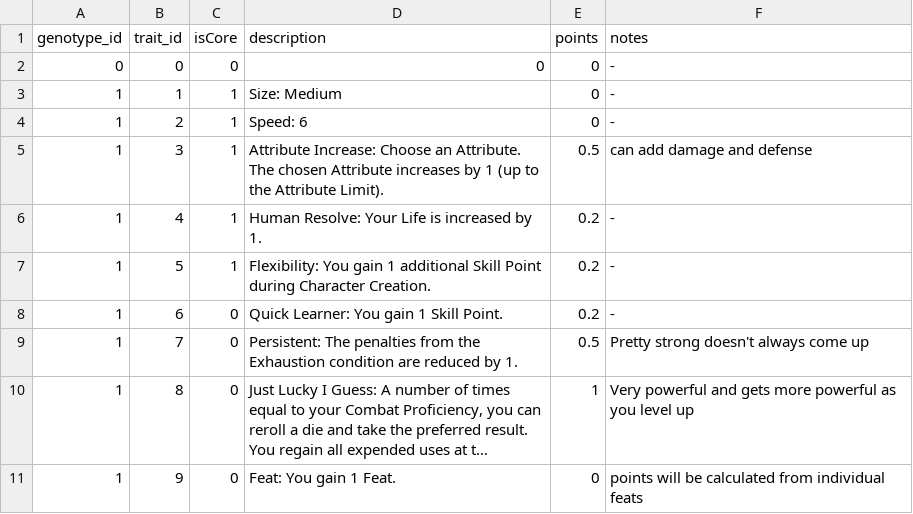
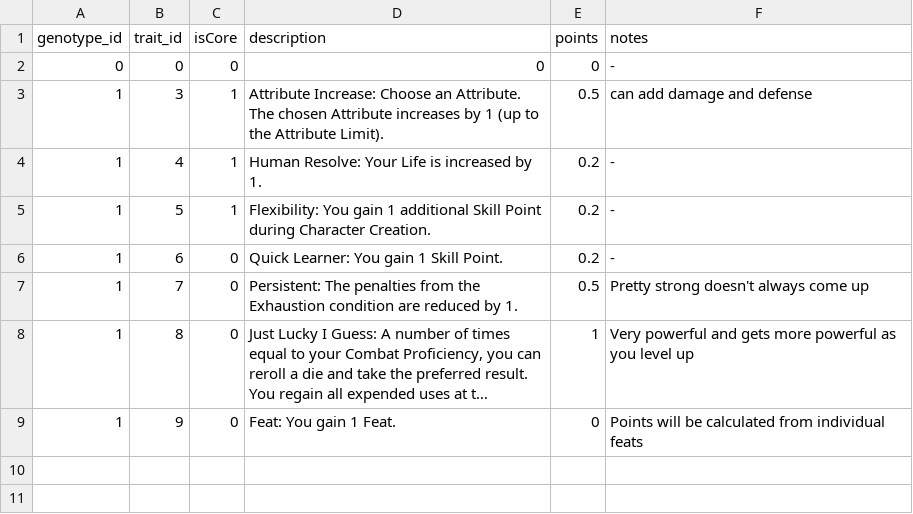
Before and after one commit to luis-jmtz/Mushroom-Western-Rules-and-Tools, a TSV file: Data/Genotype_Traits.tsv, drawn as a sheet; long unchanged cells end in …; removed rows and columns are numbered as before the commit, all else as after; the diff names each change by its address in the sheet, - before the commit and + after, or states it on an @@ line.

Commit message:
new file to hold size and speed, deleted that trait from existing Genotype traits

```diff
--- a/Data/Genotype_Traits.tsv
+++ b/Data/Genotype_Traits.tsv
-row 3: 1 | 1 | 1 | Size: Medium | 0 | -
-row 4: 1 | 2 | 1 | Speed: 6 | 0 | -
-F9 (notes): points will be…
+F9 (notes): Points will be…
```
Also changed, not shown: 1 other file.
